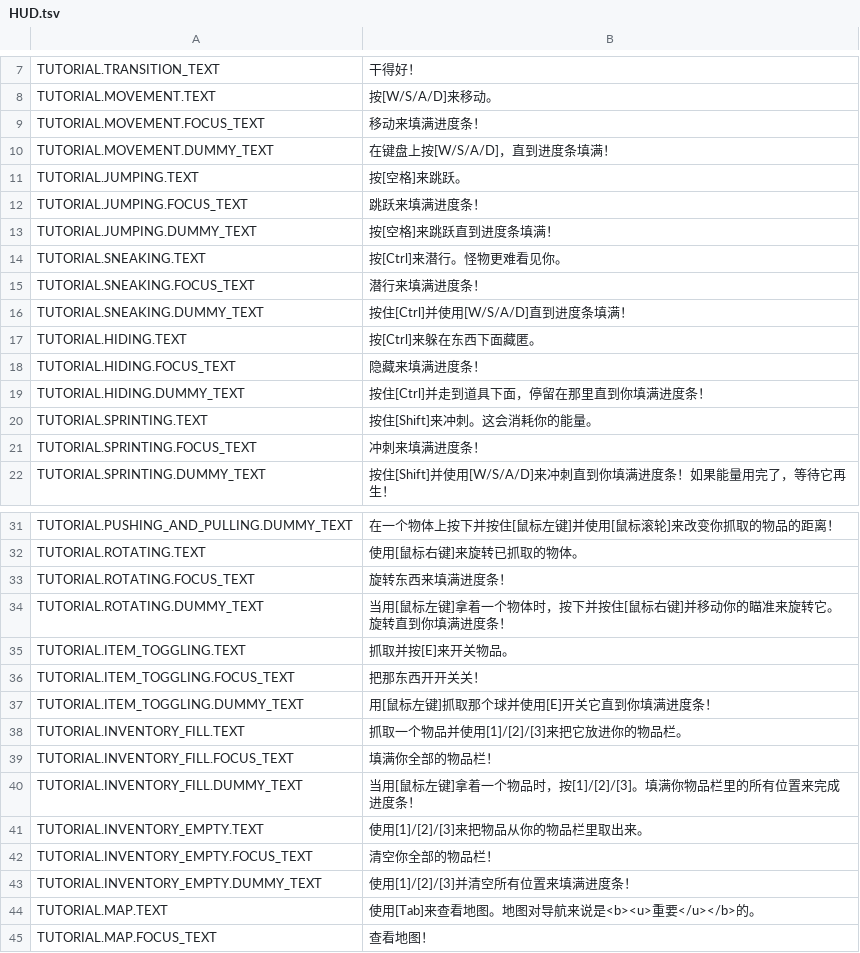
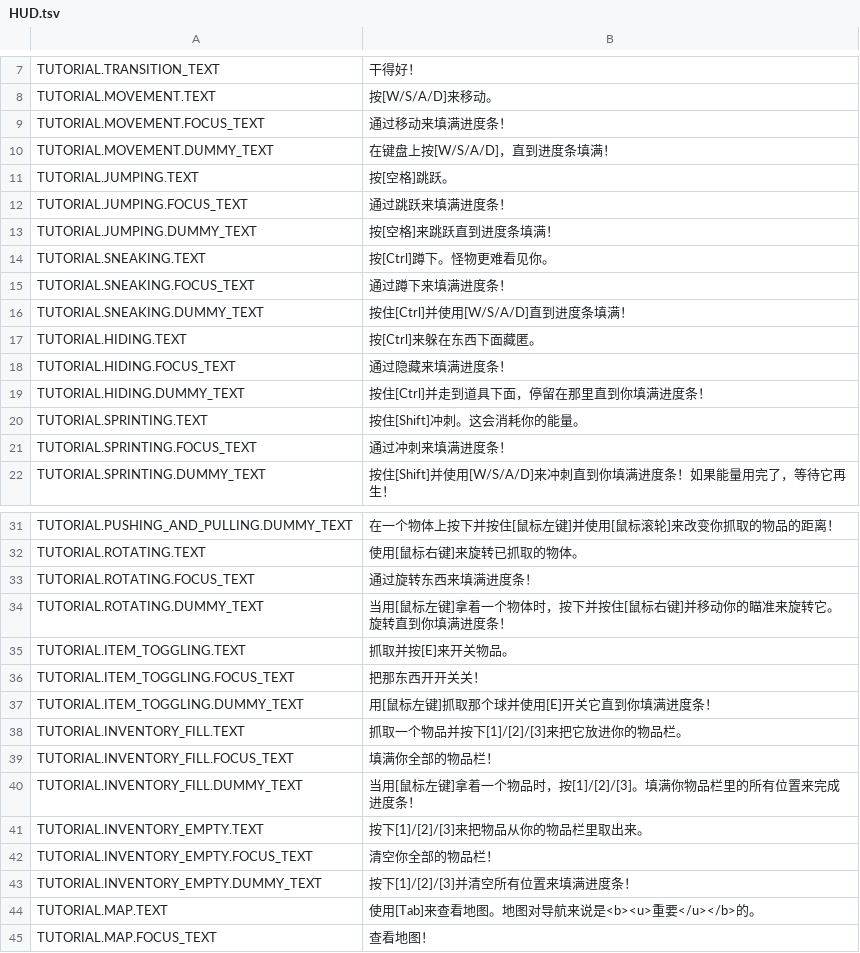
Before and after one commit to TooRed2025/StatsUIPlugin, a TSV file: Chinese_Translation/BepInEx/config/Translation/zh/Localizations/HUD.tsv, drawn as a sheet; only a part is shown, gaps mark what is left out; the diff covers the shown part only.

```diff
--- a/Chinese_Translation/BepInEx/config/Translation/zh/Localizations/HUD.tsv
+++ b/Chinese_Translation/BepInEx/config/Translation/zh/Localizations/HUD.tsv
@@ -8,15 +8,15 @@ TUTORIAL.TRANSITION_TEXT	干得好！
 TUTORIAL.MOVEMENT.TEXT	按[W/S/A/D]来移动。
-TUTORIAL.MOVEMENT.FOCUS_TEXT	移动来填满进度条！
+TUTORIAL.MOVEMENT.FOCUS_TEXT	通过移动来填满进度条！
 TUTORIAL.MOVEMENT.DUMMY_TEXT	在键盘上按[W/S/A/D]，直到进度条填满！
-TUTORIAL.JUMPING.TEXT	按[空格]来跳跃。
-TUTORIAL.JUMPING.FOCUS_TEXT	跳跃来填满进度条！
+TUTORIAL.JUMPING.TEXT	按[空格]跳跃。
+TUTORIAL.JUMPING.FOCUS_TEXT	通过跳跃来填满进度条！
 TUTORIAL.JUMPING.DUMMY_TEXT	按[空格]来跳跃直到进度条填满！
-TUTORIAL.SNEAKING.TEXT	按[Ctrl]来潜行。怪物更难看见你。
-TUTORIAL.SNEAKING.FOCUS_TEXT	潜行来填满进度条！
+TUTORIAL.SNEAKING.TEXT	按[Ctrl]蹲下。怪物更难看见你。
+TUTORIAL.SNEAKING.FOCUS_TEXT	通过蹲下来填满进度条！
 TUTORIAL.SNEAKING.DUMMY_TEXT	按住[Ctrl]并使用[W/S/A/D]直到进度条填满！
 TUTORIAL.HIDING.TEXT	按[Ctrl]来躲在东西下面藏匿。
-TUTORIAL.HIDING.FOCUS_TEXT	隐藏来填满进度条！
+TUTORIAL.HIDING.FOCUS_TEXT	通过隐藏来填满进度条！
 TUTORIAL.HIDING.DUMMY_TEXT	按住[Ctrl]并走到道具下面，停留在那里直到你填满进度条！
-TUTORIAL.SPRINTING.TEXT	按住[Shift]来冲刺。这会消耗你的能量。
-TUTORIAL.SPRINTING.FOCUS_TEXT	冲刺来填满进度条！
+TUTORIAL.SPRINTING.TEXT	按住[Shift]冲刺。这会消耗你的能量。
+TUTORIAL.SPRINTING.FOCUS_TEXT	通过冲刺来填满进度条！
 TUTORIAL.SPRINTING.DUMMY_TEXT	按住[Shift]并使用[W/S/A/D]来冲刺直到你填满进度条！如果能量用完了，等待它再生！
@@ -32,3 +32,3 @@ TUTORIAL.PUSHING_AND_PULLING.DUMMY_TEXT	在一个物体上按下并按住[鼠标
 TUTORIAL.ROTATING.TEXT	使用[鼠标右键]来旋转已抓取的物体。
-TUTORIAL.ROTATING.FOCUS_TEXT	旋转东西来填满进度条！
+TUTORIAL.ROTATING.FOCUS_TEXT	通过旋转东西来填满进度条！
 TUTORIAL.ROTATING.DUMMY_TEXT	当用[鼠标左键]拿着一个物体时，按下并按住[鼠标右键]并移动你的瞄准来旋转它。旋转直到你填满进度条！
@@ -37,8 +37,8 @@ TUTORIAL.ITEM_TOGGLING.FOCUS_TEXT	把那东西开开关关！
 TUTORIAL.ITEM_TOGGLING.DUMMY_TEXT	用[鼠标左键]抓取那个球并使用[E]开关它直到你填满进度条！
-TUTORIAL.INVENTORY_FILL.TEXT	抓取一个物品并使用[1]/[2]/[3]来把它放进你的物品栏。
+TUTORIAL.INVENTORY_FILL.TEXT	抓取一个物品并按下[1]/[2]/[3]来把它放进你的物品栏。
 TUTORIAL.INVENTORY_FILL.FOCUS_TEXT	填满你全部的物品栏！
 TUTORIAL.INVENTORY_FILL.DUMMY_TEXT	当用[鼠标左键]拿着一个物品时，按[1]/[2]/[3]。填满你物品栏里的所有位置来完成进度条！
-TUTORIAL.INVENTORY_EMPTY.TEXT	使用[1]/[2]/[3]来把物品从你的物品栏里取出来。
+TUTORIAL.INVENTORY_EMPTY.TEXT	按下[1]/[2]/[3]来把物品从你的物品栏里取出来。
 TUTORIAL.INVENTORY_EMPTY.FOCUS_TEXT	清空你全部的物品栏！
-TUTORIAL.INVENTORY_EMPTY.DUMMY_TEXT	使用[1]/[2]/[3]并清空所有位置来填满进度条！
+TUTORIAL.INVENTORY_EMPTY.DUMMY_TEXT	按下[1]/[2]/[3]并清空所有位置来填满进度条！
 TUTORIAL.MAP.TEXT	使用[Tab]来查看地图。地图对导航来说是<b><u>重要</u></b>的。
```
Also changed, not shown: 6 edited cells elsewhere in this file, Chinese_Translation/BepInEx/config/Translation/zh/Localizations/Menu.tsv, 19 other files.
